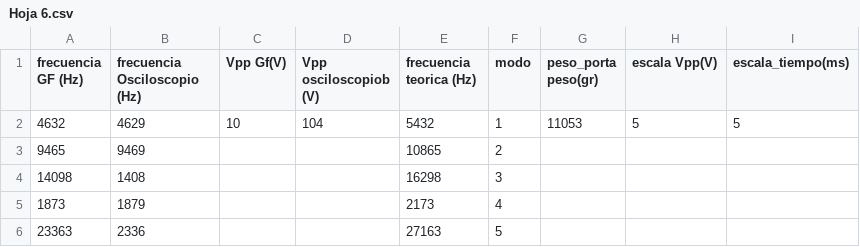
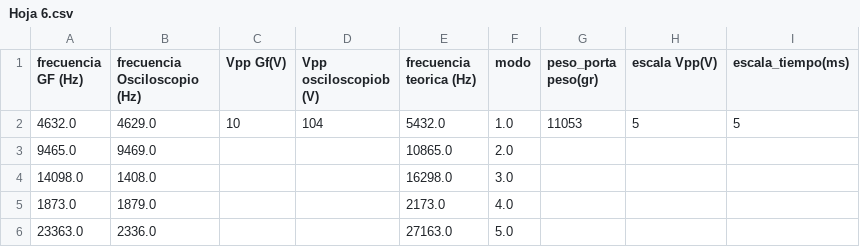
Before and after one commit to juanqwerty773/labo-2, a CSV file: clase5/sheets/Hoja 6.csv, drawn as a sheet.

Commit message:
Subir clase5/sheets/Hoja 6.csv desde Google Sheets

```diff
--- a/clase5/sheets/Hoja 6.csv
+++ b/clase5/sheets/Hoja 6.csv
@@ -1,6 +1,6 @@
 frecuencia GF (Hz),frecuencia Osciloscopio (Hz),Vpp Gf(V),Vpp osciloscopiob (V),frecuencia teorica (Hz),modo,peso_porta peso(gr),escala Vpp(V),escala_tiempo(ms)
-4632,4629,10,104,5432,1,11053,5,5
-9465,9469,,,10865,2,,,
-14098,1408,,,16298,3,,,
-1873,1879,,,2173,4,,,
-23363,2336,,,27163,5,,,
+4632.0,4629.0,10,104,5432.0,1.0,11053,5,5
+9465.0,9469.0,,,10865.0,2.0,,,
+14098.0,1408.0,,,16298.0,3.0,,,
+1873.0,1879.0,,,2173.0,4.0,,,
+23363.0,2336.0,,,27163.0,5.0,,,
```
